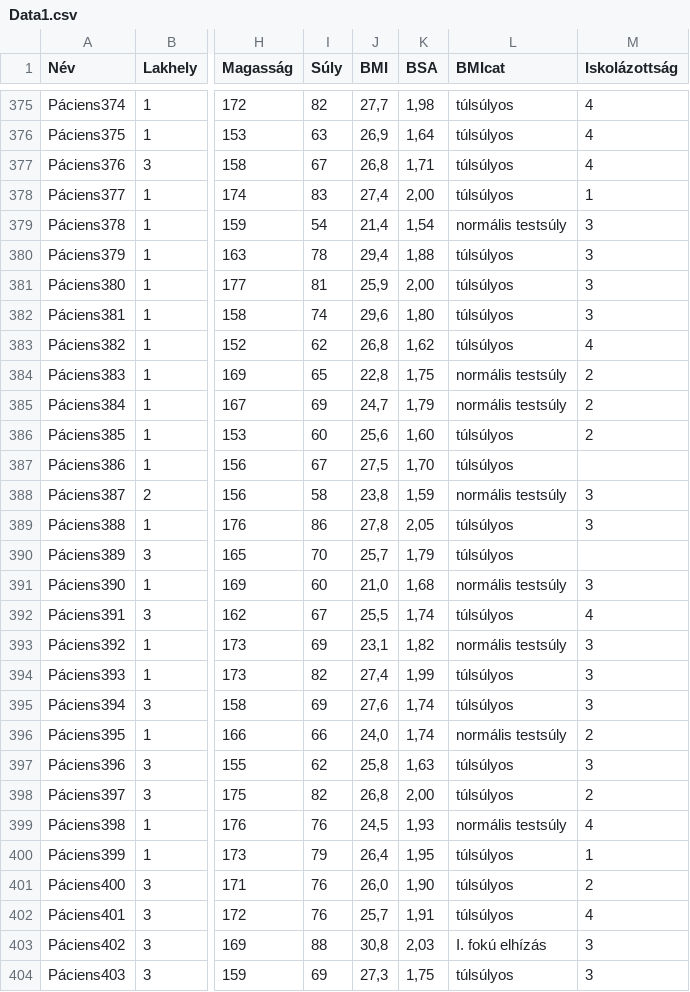
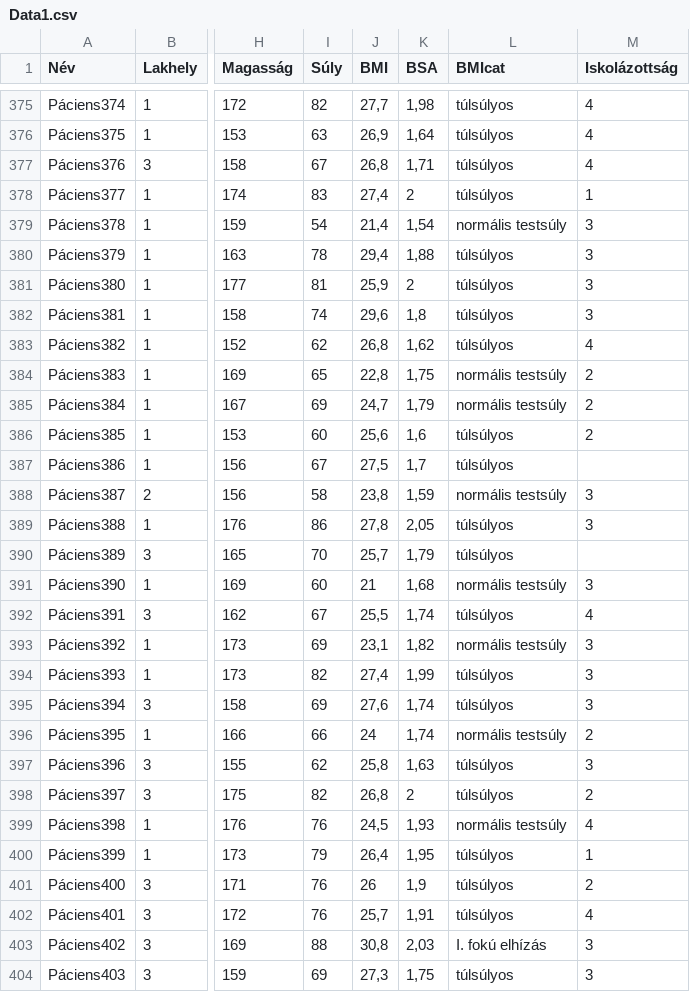
Before and after one commit to tolnaij/Data, a CSV file: Data1.csv, drawn as a sheet; only a part is shown, gaps mark what is left out; the diff covers the shown part only; the diff names each change by its address in the sheet, - before the commit and + after, or states it on an @@ line.

Commit message:
Add files via upload

```diff
--- a/Data1.csv
+++ b/Data1.csv
-K378 (BSA): 2,00
+K378 (BSA): 2
-K381 (BSA): 2,00
+K381 (BSA): 2
-K382 (BSA): 1,80
+K382 (BSA): 1,8
-K386 (BSA): 1,60
+K386 (BSA): 1,6
-K387 (BSA): 1,70
+K387 (BSA): 1,7
-J391 (BMI): 21,0
+J391 (BMI): 21
-J396 (BMI): 24,0
+J396 (BMI): 24
-K398 (BSA): 2,00
+K398 (BSA): 2
-J401 (BMI): 26,0
+J401 (BMI): 26
-K401 (BSA): 1,90
+K401 (BSA): 1,9
```
Also changed, not shown: 119 edited cells elsewhere in this file.
